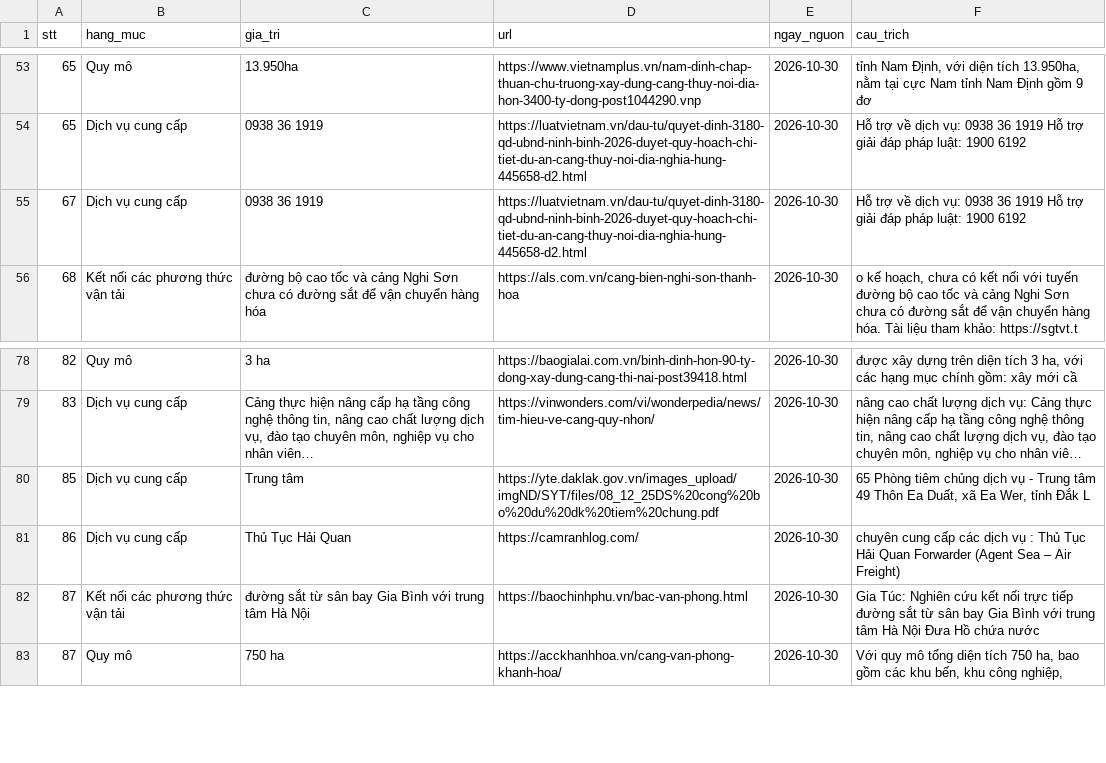
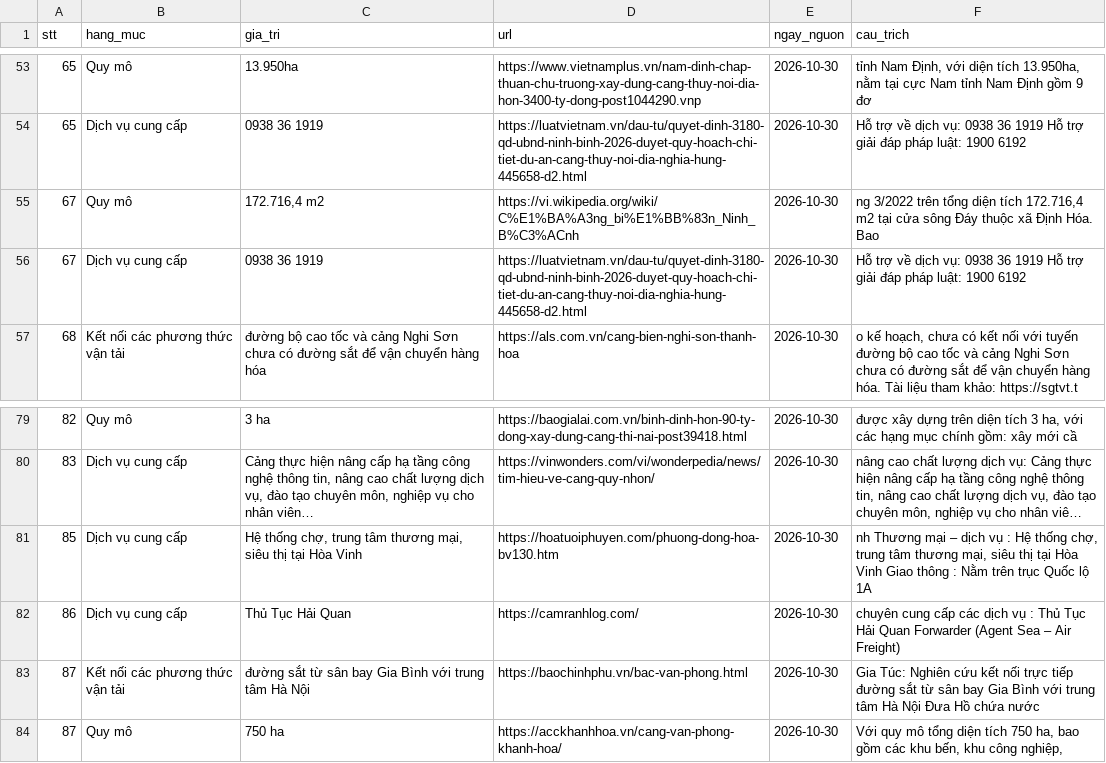
Before and after one commit to thanhhale288/ICD-mapping, a CSV file: data/tra_cuu.csv, drawn as a sheet; only a part is shown, gaps mark what is left out; long unchanged cells end in …; addresses are those after the commit; the diff names each change by its address in the sheet, - before the commit and + after, or states it on an @@ line.

```diff
--- a/data/tra_cuu.csv
+++ b/data/tra_cuu.csv
+row 55: 67 | Quy mô | 172.716,4 m2 | https://vi.wikipedia.org/wiki/C%E1%BA%A3ng_bi%E1%BB%83n_Ninh_B%C3%ACnh | 2026-10-30 | ng 3/2022 trên tổng diện tích 172.716,4 m2 tại cửa sông Đáy thuộc xã Định Hóa. Bao
-C81 (gia_tri): Trung tâm
+C81 (gia_tri): Hệ thống chợ, trung tâm thương mại, siêu thị tại Hòa Vinh
-D81 (url): https://yte.daklak.gov.vn/images_upload/imgND/SYT/files/08_12_25DS%20cong%20bo%20du%20dk%20tiem%20chung.pdf
+D81 (url): https://hoatuoiphuyen.com/phuong-dong-hoa-bv130.htm
-F81 (cau_trich): 65 Phòng tiêm chủng dịch vụ - Trung tâm 49 Thôn Ea Duất, xã Ea Wer, tỉnh Đắk L
+F81 (cau_trich): nh Thương mại – dịch vụ : Hệ thống chợ, trung tâm thương mại, siêu thị tại Hòa Vinh Giao thông : Nằm trên trục Quốc lộ 1A
```
Also changed, not shown: data/can_duyet_tay_trang_thai.csv, data/link_chon.csv, 6 other files.
